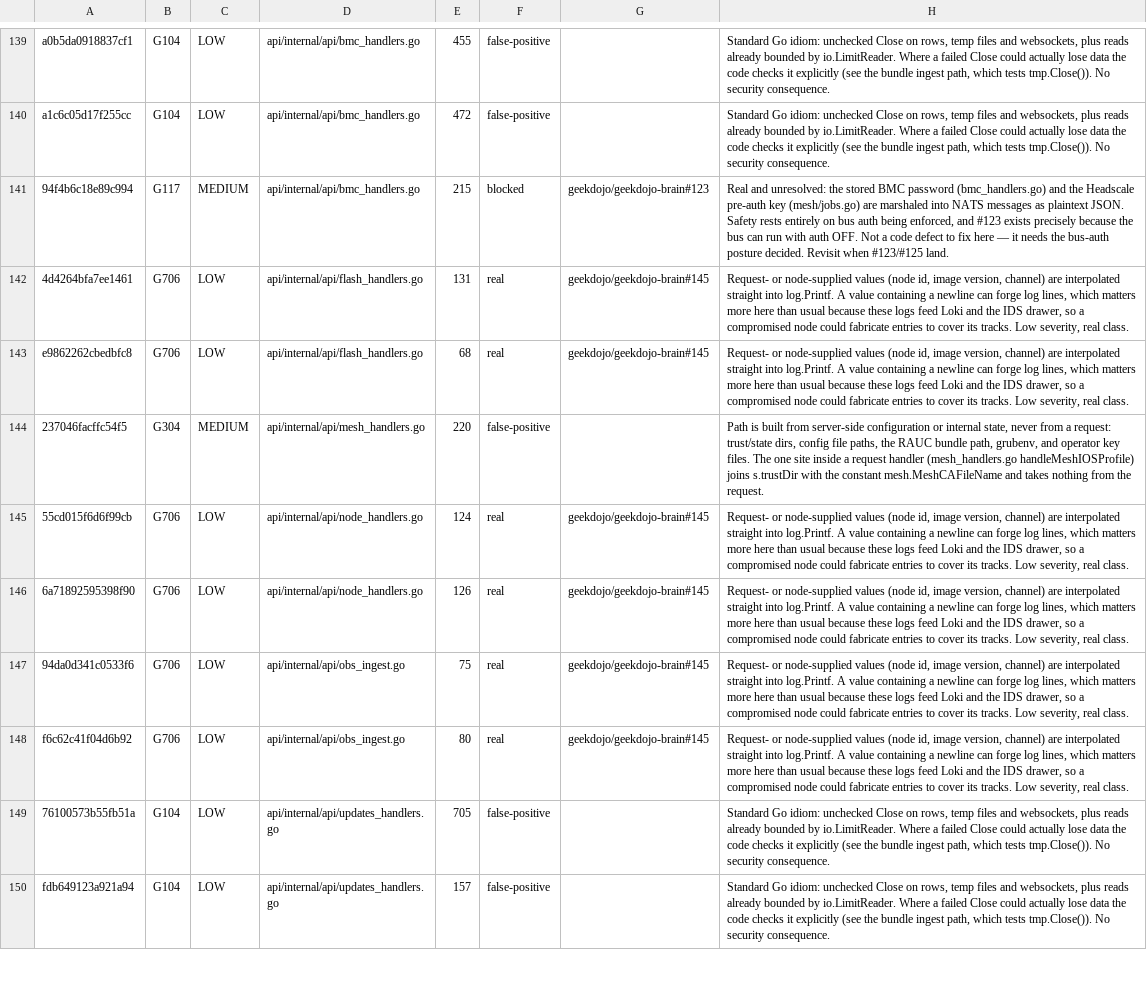
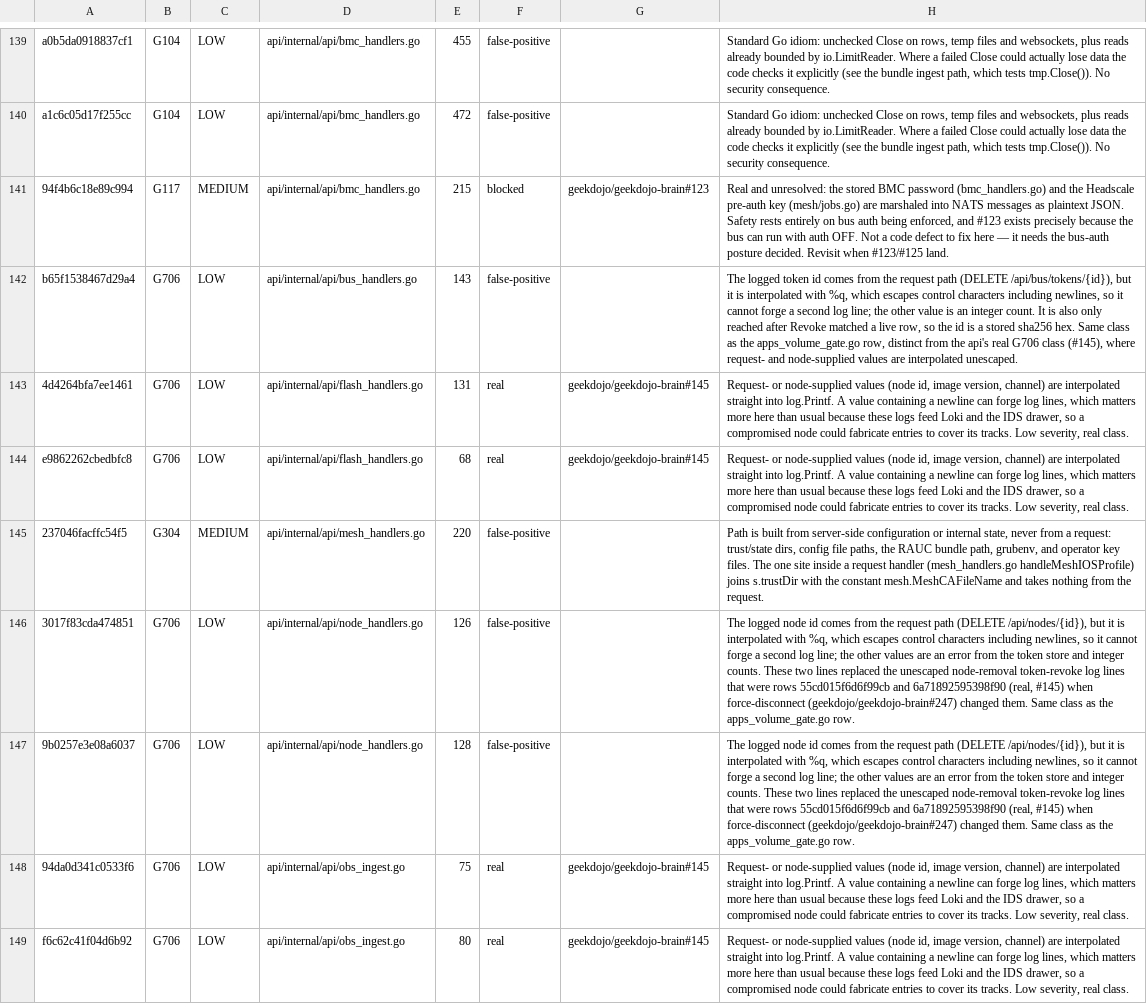
Before and after one commit to geekdojo/rasputin-control-plane, a TSV file: .github/sast-register.tsv, drawn as a sheet; only a part is shown, gaps mark what is left out; the shorter side is filled out with more unchanged rows.

```diff
--- a/.github/sast-register.tsv
+++ b/.github/sast-register.tsv
@@ -141,2 +141,3 @@ a1c6c05d17f255cc	G104	LOW	api/internal/api/bmc_handlers.go	472	false-positive		S
 94f4b6c18e89c994	G117	MEDIUM	api/internal/api/bmc_handlers.go	215	blocked	geekdojo/geekdojo-brain#123	Real and unresolved: the stored BMC password (bmc_handlers.go) and the Headscale pre-auth key (mesh/jobs.go) are marshaled into NATS messages as plaintext JSON. Safety rests entirely on bus auth being enforced, and #123 exists precisely because the bus can run with auth OFF. Not a code defect to fix here — it needs the bus-auth posture decided. Revisit when #123/#125 land.
+b65f1538467d29a4	G706	LOW	api/internal/api/bus_handlers.go	143	false-positive		The logged token id comes from the request path (DELETE /api/bus/tokens/{id}), but it is interpolated with %q, which escapes control characters including newlines, so it cannot forge a second log line; the other value is an integer count. It is also only reached after Revoke matched a live row, so the id is a stored sha256 hex. Same class as the apps_volume_gate.go row, distinct from the api's real G706 class (#145), where request- and node-supplied values are interpolated unescaped.
 4d4264bfa7ee1461	G706	LOW	api/internal/api/flash_handlers.go	131	real	geekdojo/geekdojo-brain#145	Request- or node-supplied values (node id, image version, channel) are interpolated straight into log.Printf. A value containing a newline can forge log lines, which matters more here than usual because these logs feed Loki and the IDS drawer, so a compromised node could fabricate entries to cover its tracks. Low severity, real class.
@@ -144,4 +145,4 @@ e9862262cbedbfc8	G706	LOW	api/internal/api/flash_handlers.go	68	real	geekdojo/ge
 237046facffc54f5	G304	MEDIUM	api/internal/api/mesh_handlers.go	220	false-positive		Path is built from server-side configuration or internal state, never from a request: trust/state dirs, config file paths, the RAUC bundle path, grubenv, and operator key files. The one site inside a request handler (mesh_handlers.go handleMeshIOSProfile) joins s.trustDir with the constant mesh.MeshCAFileName and takes nothing from the request.
-55cd015f6d6f99cb	G706	LOW	api/internal/api/node_handlers.go	124	real	geekdojo/geekdojo-brain#145	Request- or node-supplied values (node id, image version, channel) are interpolated straight into log.Printf. A value containing a newline can forge log lines, which matters more here than usual because these logs feed Loki and the IDS drawer, so a compromised node could fabricate entries to cover its tracks. Low severity, real class.
-6a71892595398f90	G706	LOW	api/internal/api/node_handlers.go	126	real	geekdojo/geekdojo-brain#145	Request- or node-supplied values (node id, image version, channel) are interpolated straight into log.Printf. A value containing a newline can forge log lines, which matters more here than usual because these logs feed Loki and the IDS drawer, so a compromised node could fabricate entries to cover its tracks. Low severity, real class.
+3017f83cda474851	G706	LOW	api/internal/api/node_handlers.go	126	false-positive		The logged node id comes from the request path (DELETE /api/nodes/{id}), but it is interpolated with %q, which escapes control characters including newlines, so it cannot forge a second log line; the other values are an error from the token store and integer counts. These two lines replaced the unescaped node-removal token-revoke log lines that were rows 55cd015f6d6f99cb and 6a71892595398f90 (real, #145) when force-disconnect (geekdojo/geekdojo-brain#247) changed them. Same class as the apps_volume_gate.go row.
+9b0257e3e08a6037	G706	LOW	api/internal/api/node_handlers.go	128	false-positive		The logged node id comes from the request path (DELETE /api/nodes/{id}), but it is interpolated with %q, which escapes control characters including newlines, so it cannot forge a second log line; the other values are an error from the token store and integer counts. These two lines replaced the unescaped node-removal token-revoke log lines that were rows 55cd015f6d6f99cb and 6a71892595398f90 (real, #145) when force-disconnect (geekdojo/geekdojo-brain#247) changed them. Same class as the apps_volume_gate.go row.
 94da0d341c0533f6	G706	LOW	api/internal/api/obs_ingest.go	75	real	geekdojo/geekdojo-brain#145	Request- or node-supplied values (node id, image version, channel) are interpolated straight into log.Printf. A value containing a newline can forge log lines, which matters more here than usual because these logs feed Loki and the IDS drawer, so a compromised node could fabricate entries to cover its tracks. Low severity, real class.
```
Also changed, not shown: 2 other files.
